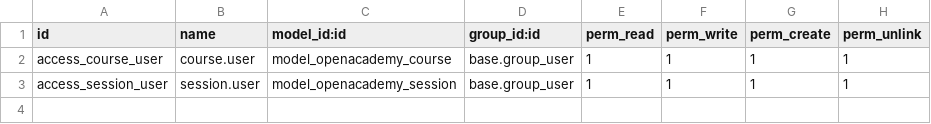
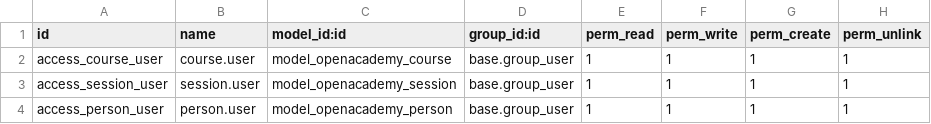
Before and after one commit to JorgeDelHoyo/OdooPrueba, a CSV file: odoo-compose/addons/openacademy/security/ir.model.access.csv, drawn as a sheet.

Commit message:
Error ODOO 500

```diff
--- a/odoo-compose/addons/openacademy/security/ir.model.access.csv
+++ b/odoo-compose/addons/openacademy/security/ir.model.access.csv
@@ -3 +3,2 @@ access_course_user,course.user,model_openacademy_course,base.group_user,1,1,1,1
 access_session_user,session.user,model_openacademy_session,base.group_user,1,1,1,1
+access_person_user,person.user,model_openacademy_person,base.group_user,1,1,1,1
```
Also changed, not shown: 10 other files.
